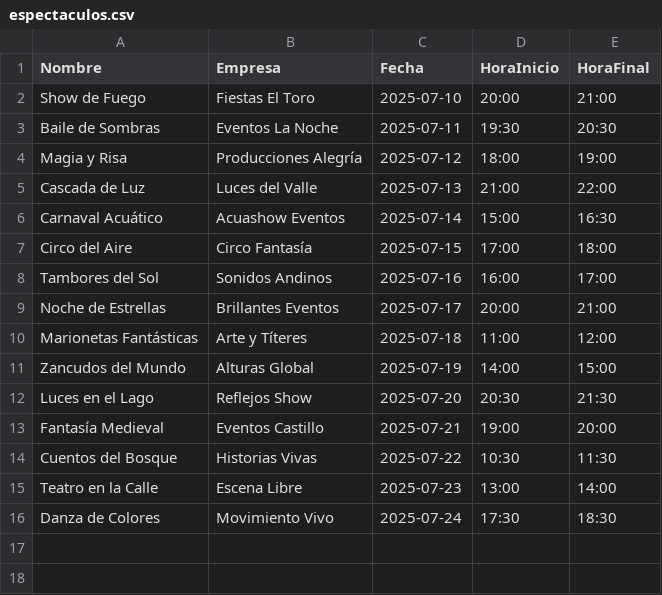
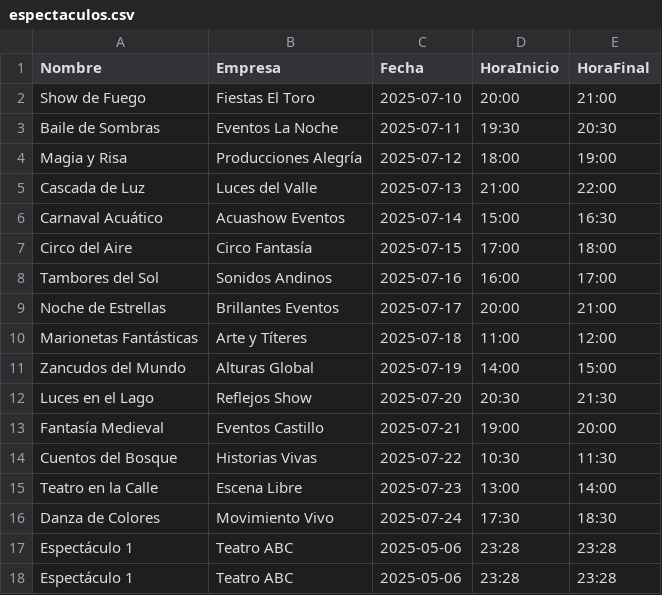
Before and after one commit to DPOO-202510-Grupo4/Proyecto-2, a CSV file: Proyecto1/persistencia/atracciones/espectaculos.csv, drawn as a sheet; the diff names each change by its address in the sheet, - before the commit and + after, or states it on an @@ line.

```diff
--- a/Proyecto1/persistencia/atracciones/espectaculos.csv
+++ b/Proyecto1/persistencia/atracciones/espectaculos.csv
+row 17: Espectáculo 1 | Teatro ABC | 2025-05-06 | 23:28 | 23:28
+row 18: Espectáculo 1 | Teatro ABC | 2025-05-06 | 23:28 | 23:28
```
Also changed, not shown: Proyecto1/persistencia/atracciones/atracciones_culturales.csv, Proyecto1/persistencia/personas/clientes.csv, 22 other files.
